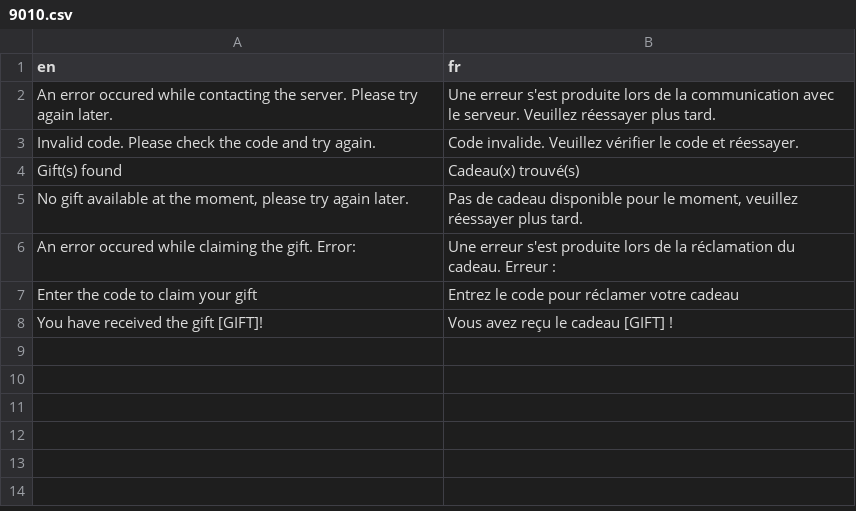
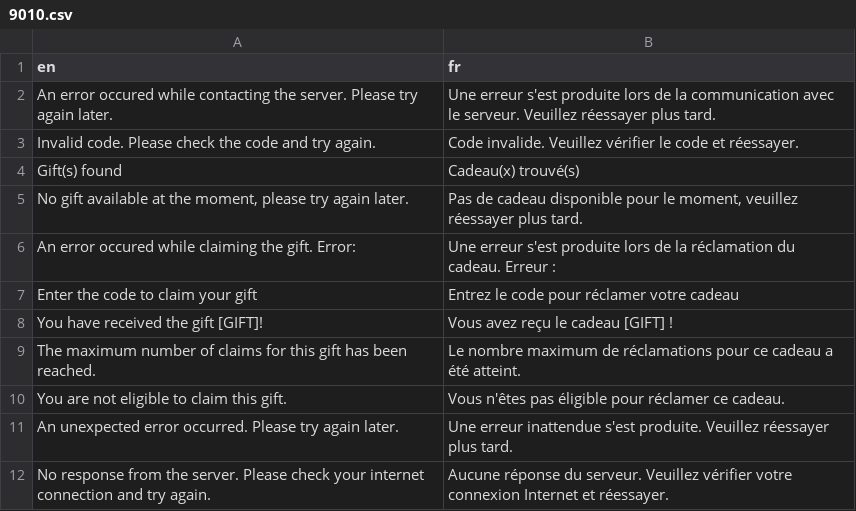
Before and after one commit to PokemonWorkshop/PSDKTechnicalDemo, a CSV file: Data/Text/Dialogs/9010.csv, drawn as a sheet; the diff names each change by its address in the sheet, - before the commit and + after, or states it on an @@ line.

Commit message:
Add more custom texts to the MysteryGift CSV

```diff
--- a/Data/Text/Dialogs/9010.csv
+++ b/Data/Text/Dialogs/9010.csv
+row 9: The maximum number of claims for this gift has been reached. | Le nombre maximum de réclamations pour ce cadeau a été atteint.
+row 10: You are not eligible to claim this gift. | Vous n'êtes pas éligible pour réclamer ce cadeau.
+row 11: An unexpected error occurred. Please try again later. | Une erreur inattendue s'est produite. Veuillez réessayer plus tard.
+row 12: No response from the server. Please check your internet connection and try again. | Aucune réponse du serveur. Veuillez vérifier votre connexion Internet et réessayer.
```
